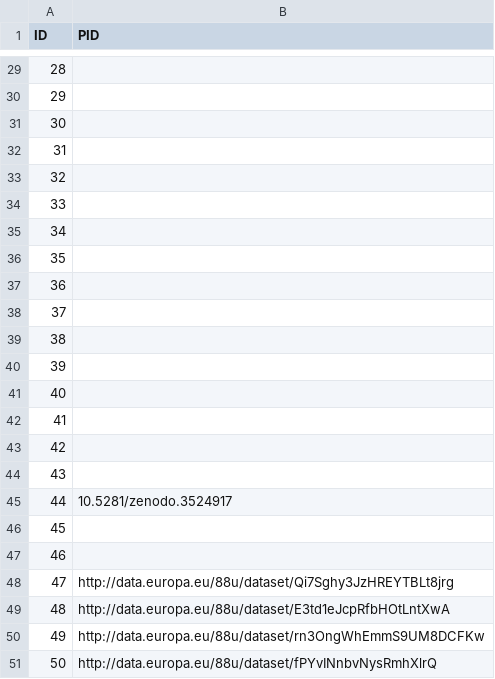
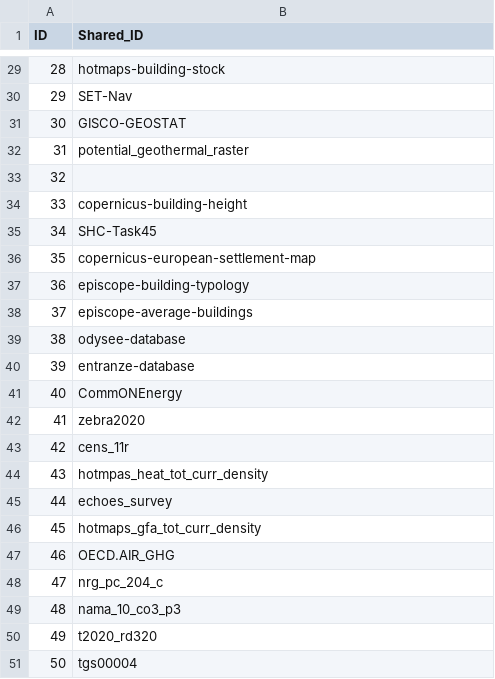
Before and after one commit to zarch/enermaps, a CSV file: thumb/datasets.csv, drawn as a sheet; only a part is shown, gaps mark what is left out; the diff covers the shown part only.

Commit message:
new shared ID

```diff
--- a/thumb/datasets.csv
+++ b/thumb/datasets.csv
@@ -1 +1 @@
-ID,PID
+ID,Shared_ID
@@ -29,23 +29,23 @@
-28,
-29,
-30,
-31,
+28,hotmaps-building-stock
+29,SET-Nav
+30,GISCO-GEOSTAT
+31,potential_geothermal_raster
 32,
-33,
-34,
-35,
-36,
-37,
-38,
-39,
-40,
-41,
-42,
-43,
-44,10.5281/zenodo.3524917
-45,
-46,
-47,http://data.europa.eu/88u/dataset/Qi7Sghy3JzHREYTBLt8jrg
-48,http://data.europa.eu/88u/dataset/E3td1eJcpRfbHOtLntXwA
-49,http://data.europa.eu/88u/dataset/rn3OngWhEmmS9UM8DCFKw
-50,http://data.europa.eu/88u/dataset/fPYvINnbvNysRmhXlrQ
+33,copernicus-building-height
+34,SHC-Task45
+35,copernicus-european-settlement-map
+36,episcope-building-typology
+37,episcope-average-buildings
+38,odysee-database
+39,entranze-database
+40,CommONEnergy
+41,zebra2020
+42,cens_11r
+43,hotmpas_heat_tot_curr_density
+44,echoes_survey
+45,hotmaps_gfa_tot_curr_density
+46,OECD.AIR_GHG
+47,nrg_pc_204_c 
+48,nama_10_co3_p3 
+49,t2020_rd320 
+50,tgs00004
```
Also changed, not shown: 27 edited cells elsewhere in this file, 26 other files.
